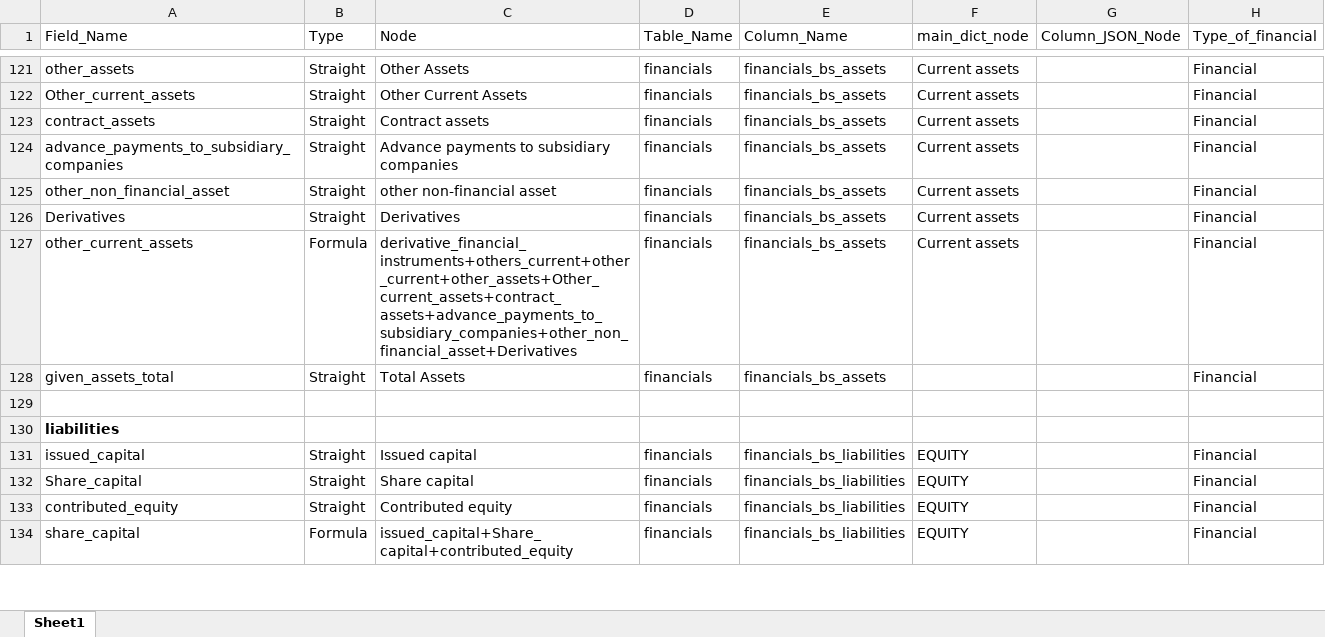
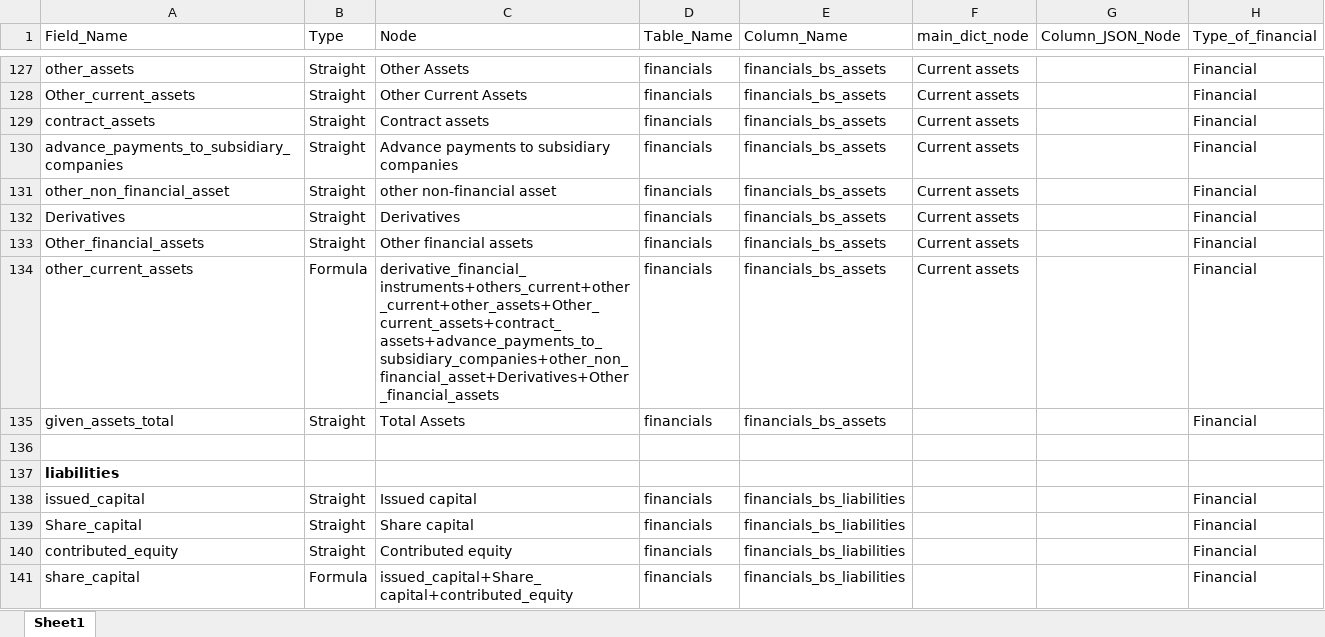
Before and after one commit to skrishna07/MNS-Singapore, an Excel workbook: Config/Singapore_Financial_Config.xlsx, sheet Sheet1, drawn as a sheet; only a part is shown, gaps mark what is left out; values as stored, in another font and other column widths than the file's, no borders; addresses are those after the commit; the diff covers the shown part only; the diff names each change by its address in the sheet, - before the commit and + after, or states it on an @@ line.

Commit message:
Financial Config Updated

```diff
--- a/Config/Singapore_Financial_Config.xlsx (sheet Sheet1)
+++ b/Config/Singapore_Financial_Config.xlsx (sheet Sheet1)
+row 133: Other_financial_assets | Straight | Other financial assets | financials | financials_bs_assets | Current assets |  | Financial
-C134 (Node): derivative_financial_instruments+others_current+other_current+other_assets+Other_current_assets+contract_assets+advance_payments_to_subsidiary_companies+other_non_financial_asset+Derivatives
+C134 (Node): derivative_financial_instruments+others_current+other_current+other_assets+Other_current_assets+contract_assets+advance_payments_to_subsidiary_companies+other_non_financial_asset+Derivatives+Other_financial_assets
-F138:F141 (main_dict_node): EQUITY
+F138:F141 (main_dict_node): (empty)
```
Also changed, not shown: 8 added rows, 1 removed row and 17 edited cells elsewhere in this sheet.
